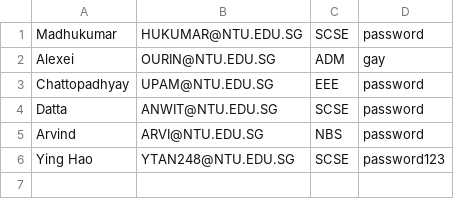
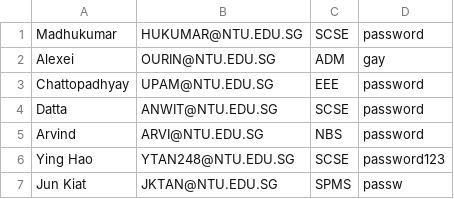
Before and after one commit to Thatguyfergy/CampApplicationAndManagementSystem-CAMS, a CSV file: csvfiles/usersStaff.csv, drawn as a sheet.

```diff
--- a/csvfiles/usersStaff.csv
+++ b/csvfiles/usersStaff.csv
@@ -6 +6,2 @@ Arvind ,ARVI@NTU.EDU.SG,NBS,password
 Ying Hao,YTAN248@NTU.EDU.SG,SCSE,password123
+Jun Kiat,JKTAN@NTU.EDU.SG,SPMS,passw
```
Also changed, not shown: csvfiles/camps.csv, 8 other files.
